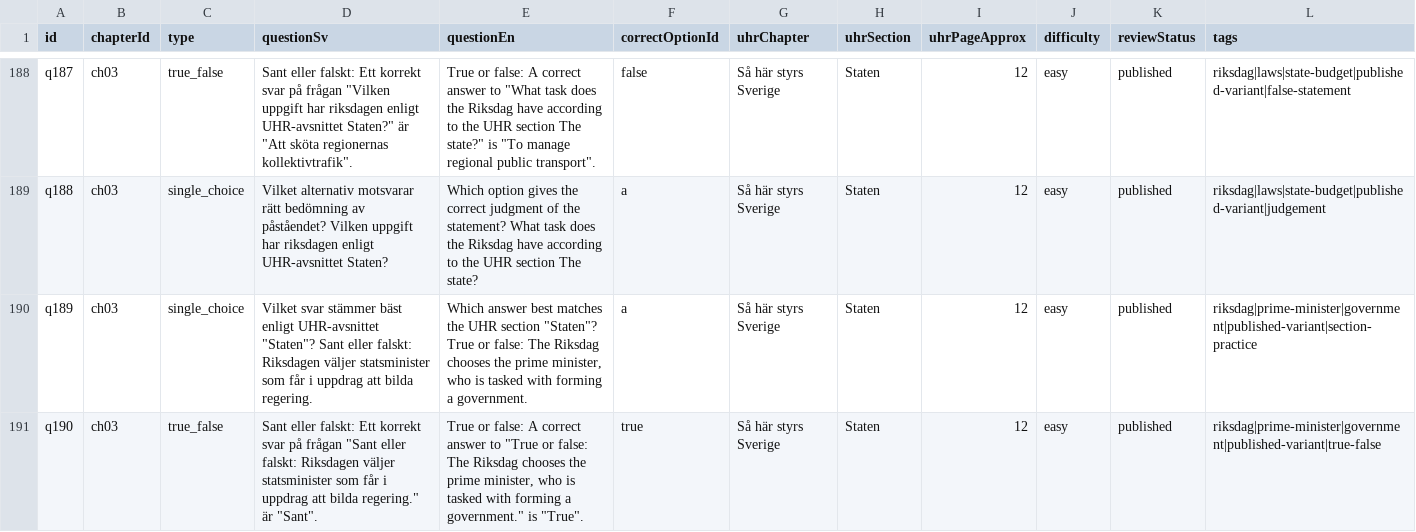
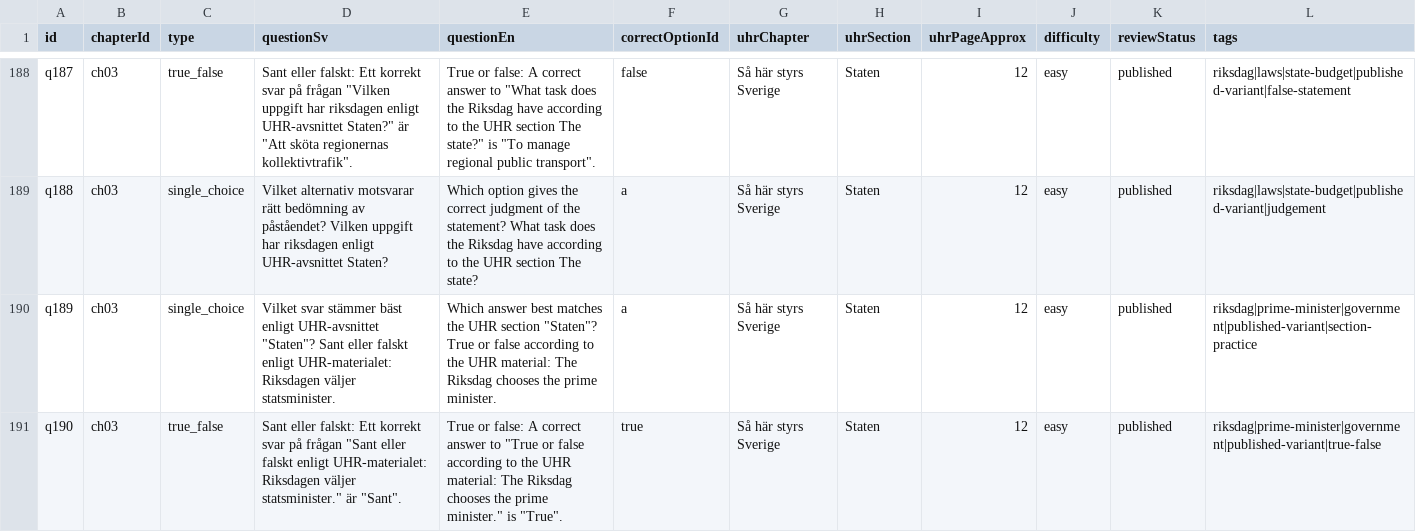
Before and after one commit to SzeChunYiu/Swedish_Civic_Test, a CSV file: content/question-bank.csv, drawn as a sheet; only a part is shown, gaps mark what is left out; the diff covers the shown part only.

Commit message:
content: tighten q023 prime minister true false

```diff
--- a/content/question-bank.csv
+++ b/content/question-bank.csv
@@ -189,3 +189,3 @@
 "q188","ch03","single_choice","Vilket alternativ motsvarar rätt bedömning av påståendet? Vilken uppgift har riksdagen enligt UHR-avsnittet Staten?","Which option gives the correct judgment of the statement? What task does the Riksdag have according to the UHR section The state?","a","Så här styrs Sverige","Staten","12","easy","published","riksdag|laws|state-budget|published-variant|judgement"
-"q189","ch03","single_choice","Vilket svar stämmer bäst enligt UHR-avsnittet ""Staten""? Sant eller falskt: Riksdagen väljer statsminister som får i uppdrag att bilda regering.","Which answer best matches the UHR section ""Staten""? True or false: The Riksdag chooses the prime minister, who is tasked with forming a government.","a","Så här styrs Sverige","Staten","12","easy","published","riksdag|prime-minister|government|published-variant|section-practice"
-"q190","ch03","true_false","Sant eller falskt: Ett korrekt svar på frågan ""Sant eller falskt: Riksdagen väljer statsminister som får i uppdrag att bilda regering."" är ""Sant"".","True or false: A correct answer to ""True or false: The Riksdag chooses the prime minister, who is tasked with forming a government."" is ""True"".","true","Så här styrs Sverige","Staten","12","easy","published","riksdag|prime-minister|government|published-variant|true-false"
+"q189","ch03","single_choice","Vilket svar stämmer bäst enligt UHR-avsnittet ""Staten""? Sant eller falskt enligt UHR-materialet: Riksdagen väljer statsminister.","Which answer best matches the UHR section ""Staten""? True or false according to the UHR material: The Riksdag chooses the prime minister.","a","Så här styrs Sverige","Staten","12","easy","published","riksdag|prime-minister|government|published-variant|section-practice"
+"q190","ch03","true_false","Sant eller falskt: Ett korrekt svar på frågan ""Sant eller falskt enligt UHR-materialet: Riksdagen väljer statsminister."" är ""Sant"".","True or false: A correct answer to ""True or false according to the UHR material: The Riksdag chooses the prime minister."" is ""True"".","true","Så här styrs Sverige","Staten","12","easy","published","riksdag|prime-minister|government|published-variant|true-false"
```
Also changed, not shown: 6 edited cells elsewhere in this file, 1 other file.
